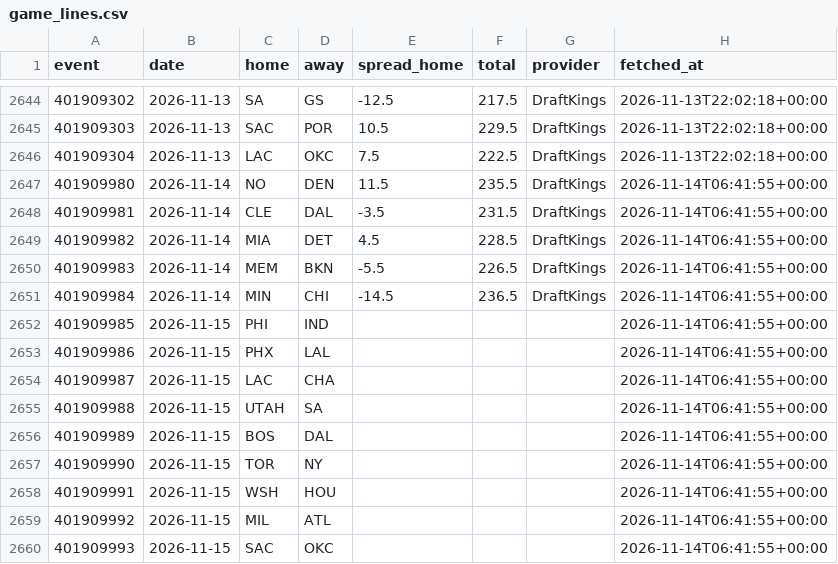
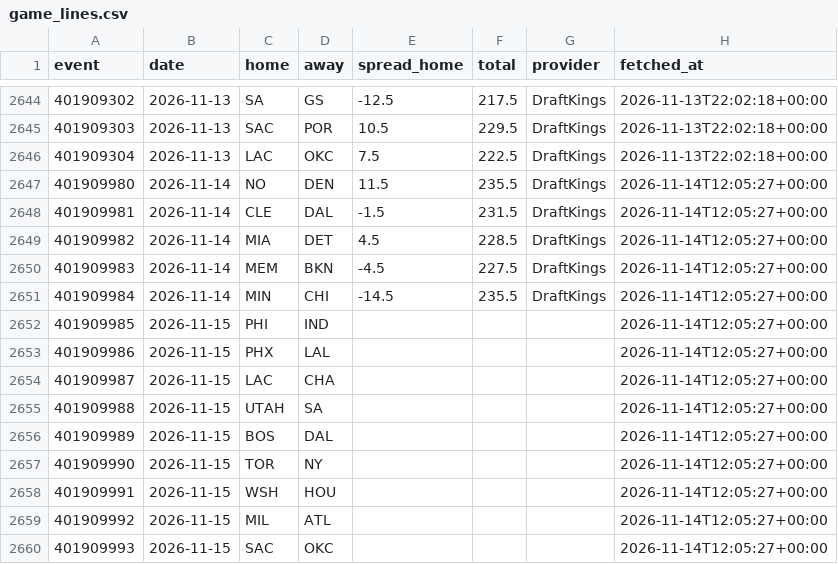
Before and after one commit to jlwin1995-alt/Bball, a CSV file: data/raw/game_lines.csv, drawn as a sheet; only a part is shown, gaps mark what is left out.

```diff
--- a/data/raw/game_lines.csv
+++ b/data/raw/game_lines.csv
@@ -2646,15 +2646,15 @@ event,date,home,away,spread_home,total,provider,fetched_at
 401909304,2026-11-13,LAC,OKC,7.5,222.5,DraftKings,2026-11-13T22:02:18+00:00
-401909980,2026-11-14,NO,DEN,11.5,235.5,DraftKings,2026-11-14T06:41:55+00:00
-401909981,2026-11-14,CLE,DAL,-3.5,231.5,DraftKings,2026-11-14T06:41:55+00:00
-401909982,2026-11-14,MIA,DET,4.5,228.5,DraftKings,2026-11-14T06:41:55+00:00
-401909983,2026-11-14,MEM,BKN,-5.5,226.5,DraftKings,2026-11-14T06:41:55+00:00
-401909984,2026-11-14,MIN,CHI,-14.5,236.5,DraftKings,2026-11-14T06:41:55+00:00
-401909985,2026-11-15,PHI,IND,,,,2026-11-14T06:41:55+00:00
-401909986,2026-11-15,PHX,LAL,,,,2026-11-14T06:41:55+00:00
-401909987,2026-11-15,LAC,CHA,,,,2026-11-14T06:41:55+00:00
-401909988,2026-11-15,UTAH,SA,,,,2026-11-14T06:41:55+00:00
-401909989,2026-11-15,BOS,DAL,,,,2026-11-14T06:41:55+00:00
-401909990,2026-11-15,TOR,NY,,,,2026-11-14T06:41:55+00:00
-401909991,2026-11-15,WSH,HOU,,,,2026-11-14T06:41:55+00:00
-401909992,2026-11-15,MIL,ATL,,,,2026-11-14T06:41:55+00:00
-401909993,2026-11-15,SAC,OKC,,,,2026-11-14T06:41:55+00:00
+401909980,2026-11-14,NO,DEN,11.5,235.5,DraftKings,2026-11-14T12:05:27+00:00
+401909981,2026-11-14,CLE,DAL,-1.5,231.5,DraftKings,2026-11-14T12:05:27+00:00
+401909982,2026-11-14,MIA,DET,4.5,228.5,DraftKings,2026-11-14T12:05:27+00:00
+401909983,2026-11-14,MEM,BKN,-4.5,227.5,DraftKings,2026-11-14T12:05:27+00:00
+401909984,2026-11-14,MIN,CHI,-14.5,235.5,DraftKings,2026-11-14T12:05:27+00:00
+401909985,2026-11-15,PHI,IND,,,,2026-11-14T12:05:27+00:00
+401909986,2026-11-15,PHX,LAL,,,,2026-11-14T12:05:27+00:00
+401909987,2026-11-15,LAC,CHA,,,,2026-11-14T12:05:27+00:00
+401909988,2026-11-15,UTAH,SA,,,,2026-11-14T12:05:27+00:00
+401909989,2026-11-15,BOS,DAL,,,,2026-11-14T12:05:27+00:00
+401909990,2026-11-15,TOR,NY,,,,2026-11-14T12:05:27+00:00
+401909991,2026-11-15,WSH,HOU,,,,2026-11-14T12:05:27+00:00
+401909992,2026-11-15,MIL,ATL,,,,2026-11-14T12:05:27+00:00
+401909993,2026-11-15,SAC,OKC,,,,2026-11-14T12:05:27+00:00
```
Also changed, not shown: 5 other files.
